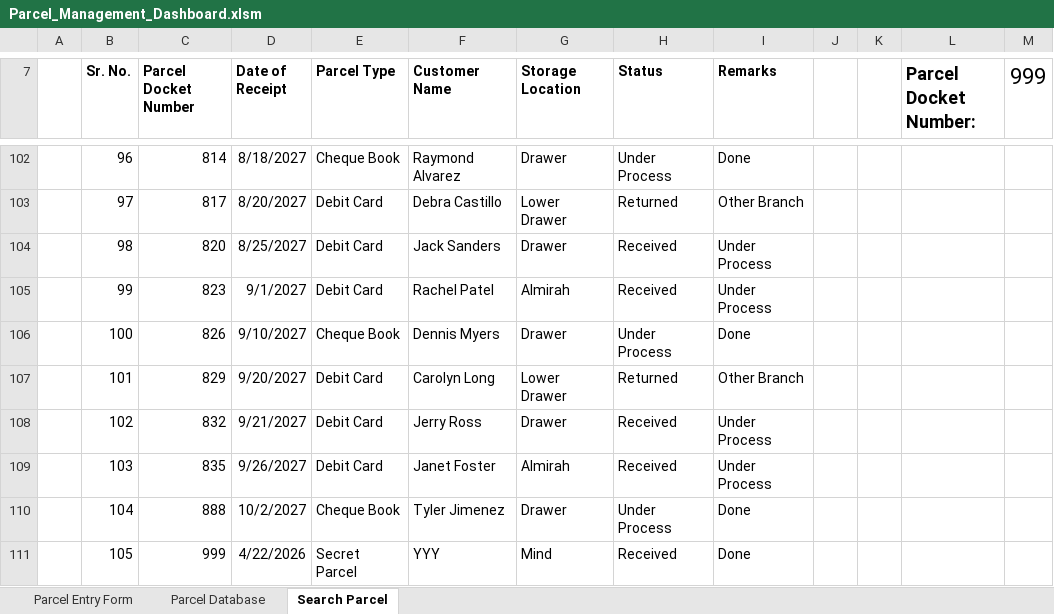
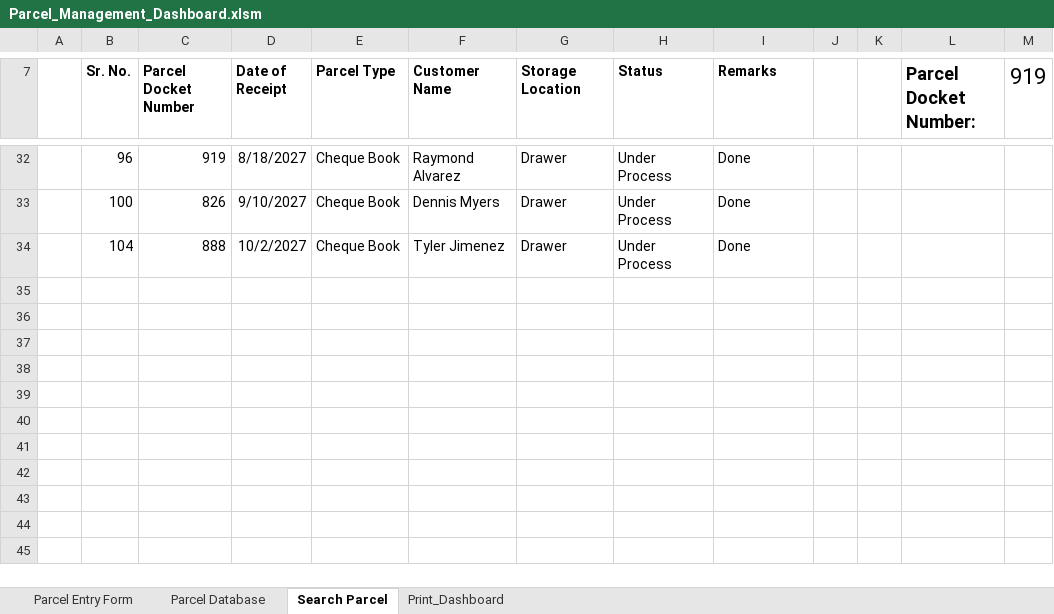
Before and after one commit to nitish-en/dak-management, an Excel workbook: Parcel_Management_Dashboard.xlsm, sheet Search Parcel, drawn as a sheet; only a part is shown, gaps mark what is left out; values as stored, in another font and other column widths than the file's, no borders; charts and pictures not drawn; removed rows and columns are numbered as before the commit, all else as after; the diff covers the shown part only; the diff names each change by its address in the sheet, - before the commit and + after, or states it on an @@ line.

Commit message:
Print Facility Added.

```diff
--- a/Parcel_Management_Dashboard.xlsm (sheet Search Parcel)
+++ b/Parcel_Management_Dashboard.xlsm (sheet Search Parcel)
+sheet tab: Print_Dashboard
-M7: 999
+M7: 919
-C32 (Parcel Docket Number): 814
+C32 (Parcel Docket Number): 919
-row 103:  | 97 | 817 | 8/20/2027 | Debit Card | Debra Castillo | Lower Drawer | Returned | Other Branch
-row 104:  | 98 | 820 | 8/25/2027 | Debit Card | Jack Sanders | Drawer | Received | Under Process
-row 105:  | 99 | 823 | 9/1/2027 | Debit Card | Rachel Patel | Almirah | Received | Under Process
-row 107:  | 101 | 829 | 9/20/2027 | Debit Card | Carolyn Long | Lower Drawer | Returned | Other Branch
-row 108:  | 102 | 832 | 9/21/2027 | Debit Card | Jerry Ross | Drawer | Received | Under Process
-row 109:  | 103 | 835 | 9/26/2027 | Debit Card | Janet Foster | Almirah | Received | Under Process
-row 111:  | 105 | 999 | 4/22/2026 | Secret Parcel | YYY | Mind | Received | Done
```
Also changed, not shown: 1 added row, 71 removed rows, 21 edited cells and cell formats elsewhere in this sheet, sheet Parcel Database, sheet Parcel Entry Form, charts or pictures.
